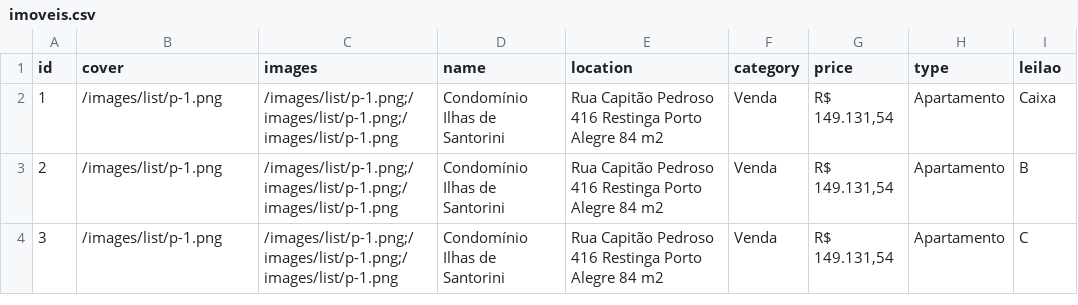
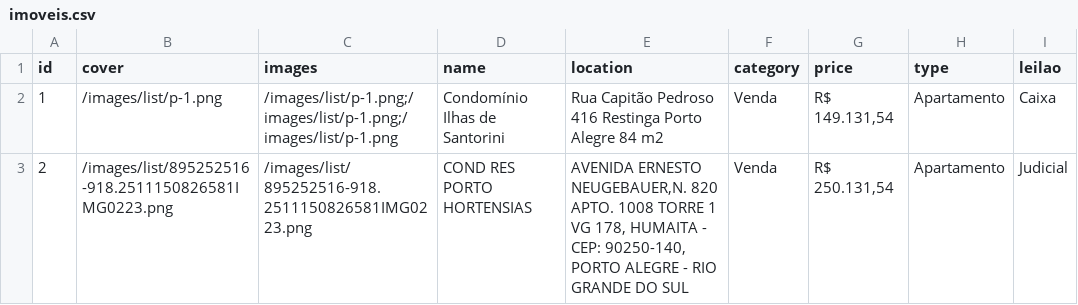
Before and after one commit to benchmarkimobiliaria-coder/benchmarkimobiliaria-website, a CSV file: data/imoveis.csv, drawn as a sheet.

Commit message:
Update imoveis.csv

```diff
--- a/data/imoveis.csv
+++ b/data/imoveis.csv
@@ -2,3 +2,2 @@ id|cover|images|name|location|category|price|type|leilao
 1|/images/list/p-1.png|/images/list/p-1.png;/images/list/p-1.png;/images/list/p-1.png|Condomínio Ilhas de Santorini|Rua Capitão Pedroso 416 Restinga Porto Alegre 84 m2|Venda|R$ 149.131,54|Apartamento|Caixa
-2|/images/list/p-1.png|/images/list/p-1.png;/images/list/p-1.png;/images/list/p-1.png|Condomínio Ilhas de Santorini|Rua Capitão Pedroso 416 Restinga Porto Alegre 84 m2|Venda|R$ 149.131,54|Apartamento|B
-3|/images/list/p-1.png|/images/list/p-1.png;/images/list/p-1.png;/images/list/p-1.png|Condomínio Ilhas de Santorini|Rua Capitão Pedroso 416 Restinga Porto Alegre 84 m2|Venda|R$ 149.131,54|Apartamento|C
+2|/images/list/895252516-918.2511150826581IMG0223.png|/images/list/895252516-918.2511150826581IMG0223.png|COND RES PORTO HORTENSIAS|AVENIDA ERNESTO NEUGEBAUER,N. 820 APTO. 1008 TORRE 1 VG 178, HUMAITA - CEP: 90250-140, PORTO ALEGRE - RIO GRANDE DO SUL|Venda|R$ 250.131,54|Apartamento|Judicial
```
